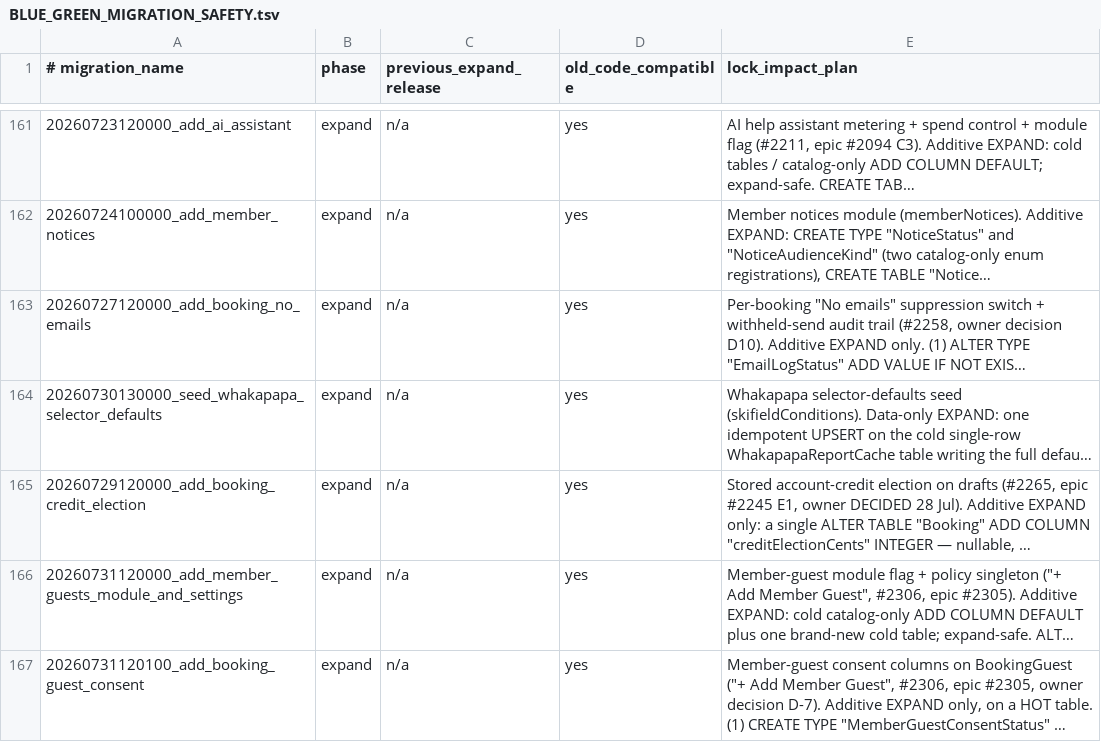
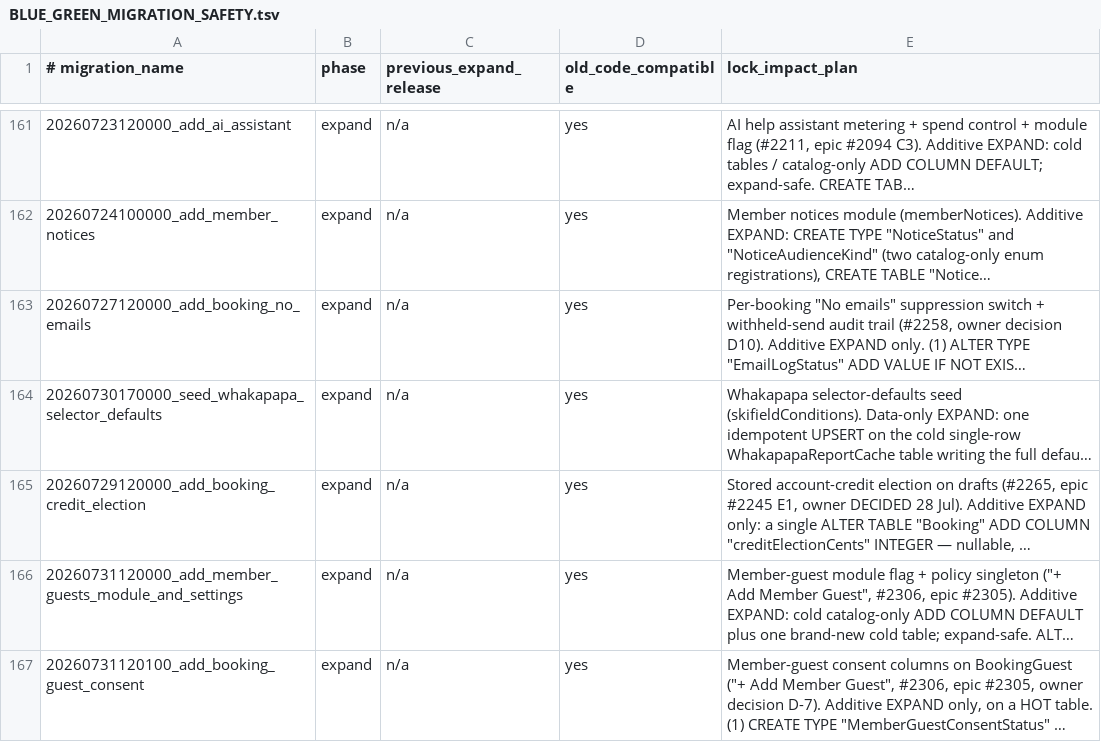
Before and after one commit to hoppers99/AlpineClubBookingsNZ, a TSV file: docs/BLUE_GREEN_MIGRATION_SAFETY.tsv, drawn as a sheet; only a part is shown, gaps mark what is left out; long unchanged cells end in …; the diff names each change by its address in the sheet, - before the commit and + after, or states it on an @@ line.

```diff
--- a/docs/BLUE_GREEN_MIGRATION_SAFETY.tsv
+++ b/docs/BLUE_GREEN_MIGRATION_SAFETY.tsv
-A164 (# migration_name): 20260730130000_seed_whakapapa_selector_defaults
+A164 (# migration_name): 20260730170000_seed_whakapapa_selector_defaults
```
Also changed, not shown: 3 other files.
